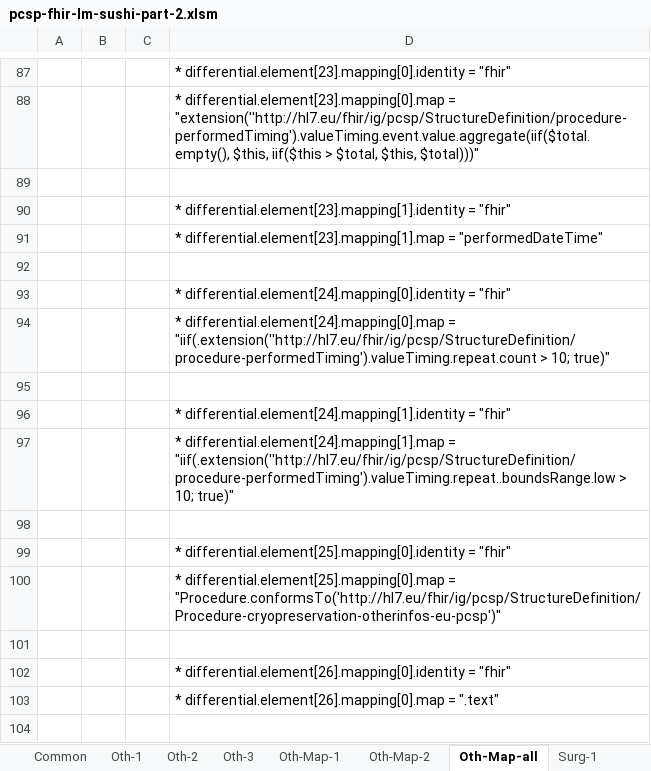
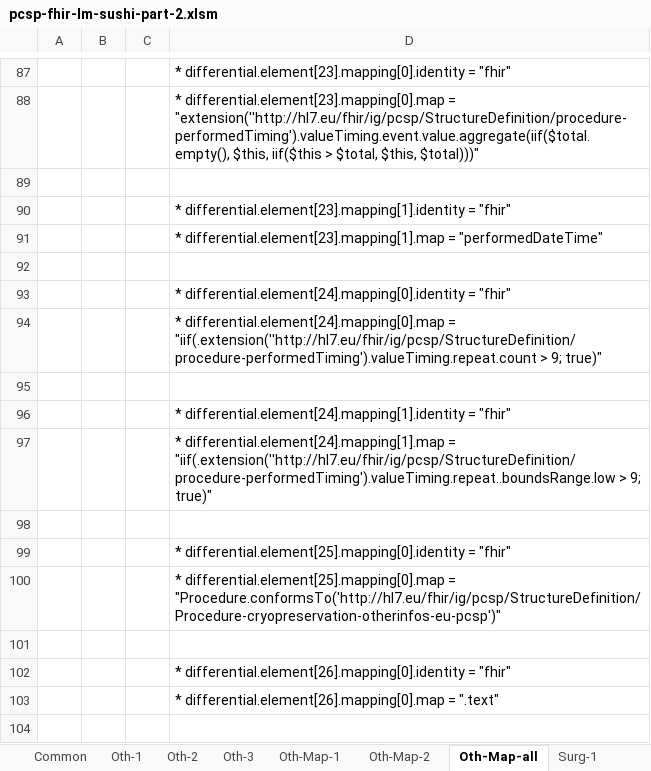
Before and after one commit to hl7-eu/pcsp, an Excel workbook: model-sources/pcsp-fhir-lm-sushi-part-2.xlsm, sheet Oth-Map-all, drawn as a sheet; only a part is shown, gaps mark what is left out; values as stored, in another font and other column widths than the file's, no borders; the diff names each change by its address in the sheet, - before the commit and + after, or states it on an @@ line.

Commit message:
https://github.com/hl7-eu/pcsp/issues/47

```diff
--- a/model-sources/pcsp-fhir-lm-sushi-part-2.xlsm (sheet Oth-Map-all)
+++ b/model-sources/pcsp-fhir-lm-sushi-part-2.xlsm (sheet Oth-Map-all)
-D94: …"iif(.extension(''http://hl7.eu/fhir/ig/pcsp/StructureDefinition/procedure-performedTiming').valueTiming.repeat.count > 10; true)"
+D94: …"iif(.extension(''http://hl7.eu/fhir/ig/pcsp/StructureDefinition/procedure-performedTiming').valueTiming.repeat.count > 9; true)"
-D97: …"iif(.extension(''http://hl7.eu/fhir/ig/pcsp/StructureDefinition/procedure-performedTiming').valueTiming.repeat..boundsRange.low > 10; true)"
+D97: …"iif(.extension(''http://hl7.eu/fhir/ig/pcsp/StructureDefinition/procedure-performedTiming').valueTiming.repeat..boundsRange.low > 9; true)"
```
Also changed, not shown: sheet Common, sheet Oth-Map-1, sheet Oth-Map-2, formulas that keep their value, 1 other file.
